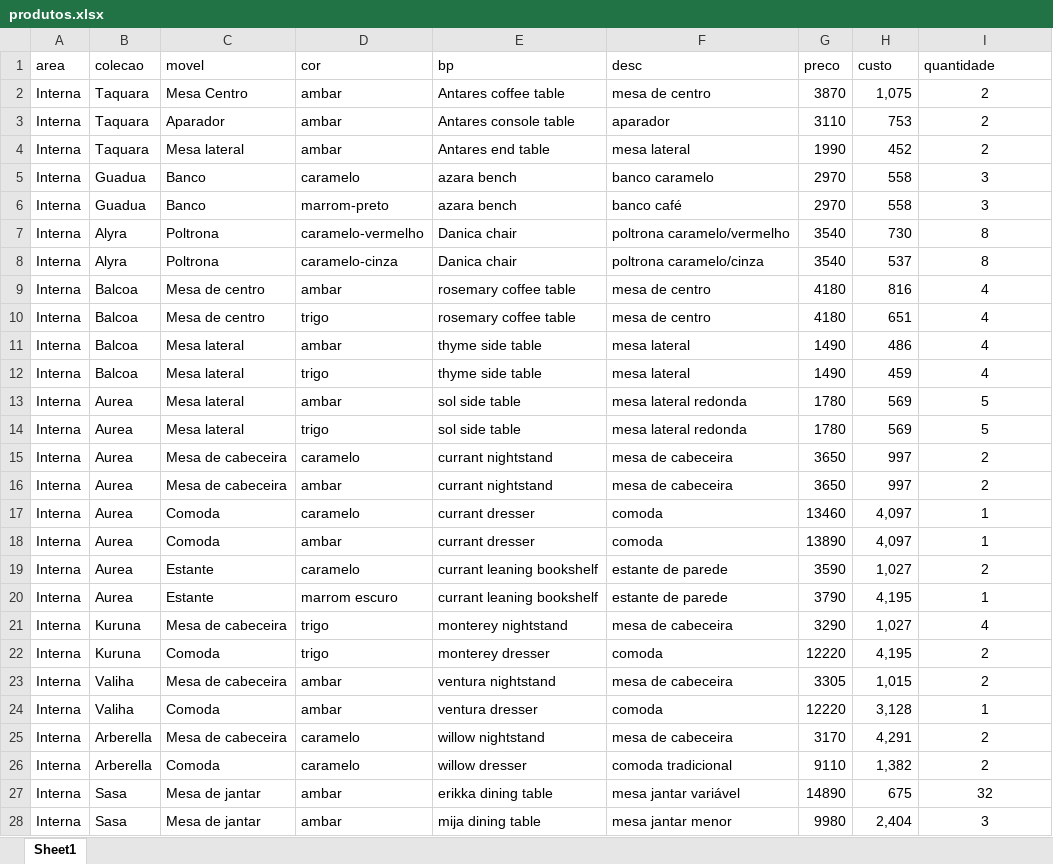
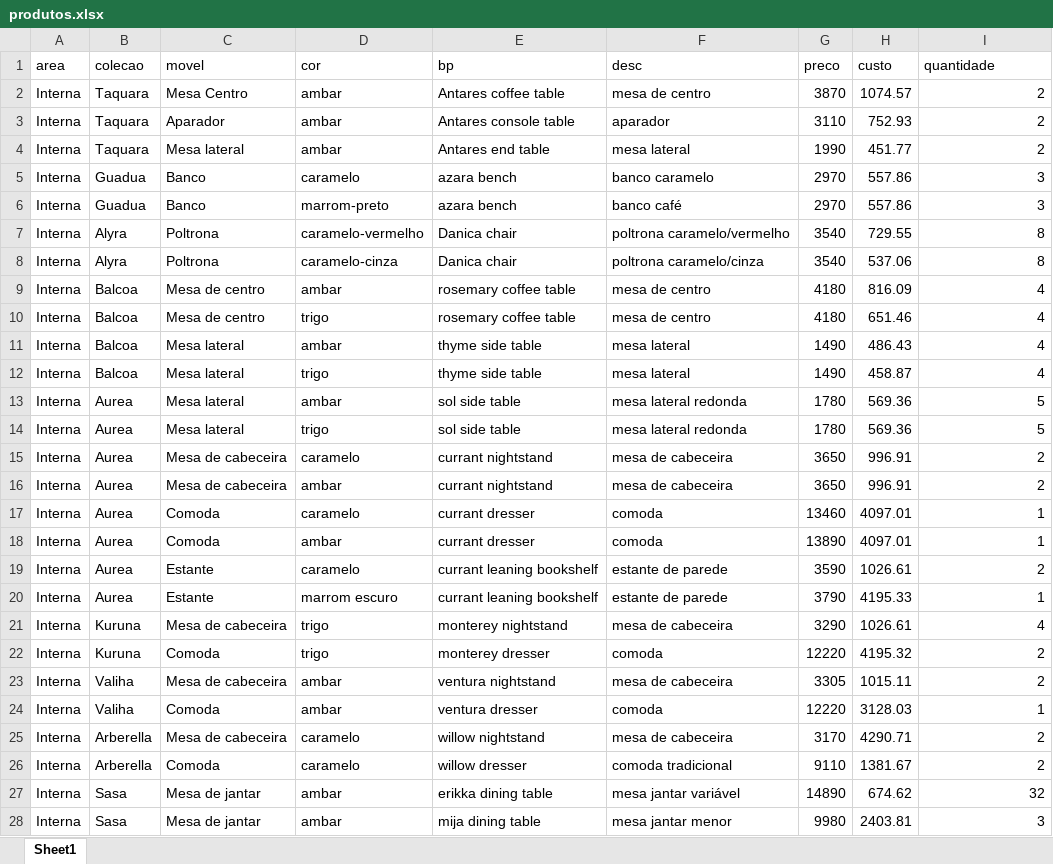
Before and after one commit to RaphaSilvestre/eare-vendas, an Excel workbook: produtos.xlsx, sheet Sheet1, drawn as a sheet; only a part is shown; values as stored, in another font and other column widths than the file's, no borders; the diff covers the shown part only; the diff names each change by its address in the sheet, - before the commit and + after, or states it on an @@ line.

```diff
--- a/produtos.xlsx (sheet Sheet1)
+++ b/produtos.xlsx (sheet Sheet1)
-H2 (custo): 1,075
+H2 (custo): 1074.57
-I2:I28 alignment: center
+I2:I28 alignment: right
-H3 (custo): 753
+H3 (custo): 752.93
-H4 (custo): 452
+H4 (custo): 451.77
-H5:H6 (custo): 558
+H5:H6 (custo): 557.86
-H7 (custo): 730
+H7 (custo): 729.55
-H8 (custo): 537
+H8 (custo): 537.06
-H9 (custo): 816
+H9 (custo): 816.09
-H10 (custo): 651
+H10 (custo): 651.46
-H11 (custo): 486
+H11 (custo): 486.43
-H12 (custo): 459
+H12 (custo): 458.87
-H13:H14 (custo): 569
+H13:H14 (custo): 569.36
-H15:H16 (custo): 997
+H15:H16 (custo): 996.91
-H17:H18 (custo): 4,097
+H17:H18 (custo): 4097.01
-H19 (custo): 1,027
+H19 (custo): 1026.61
-H20 (custo): 4,195
+H20 (custo): 4195.33
-H21 (custo): 1,027
+H21 (custo): 1026.61
-H22 (custo): 4,195
+H22 (custo): 4195.32
-H23 (custo): 1,015
+H23 (custo): 1015.11
-H24 (custo): 3,128
+H24 (custo): 3128.03
-H25 (custo): 4,291
+H25 (custo): 4290.71
-H26 (custo): 1,382
+H26 (custo): 1381.67
-H27 (custo): 675
+H27 (custo): 674.62
-H28 (custo): 2,404
+H28 (custo): 2403.81
```
Also changed, not shown: 24 edited cells and cell formats elsewhere in this sheet, 2 other files.
